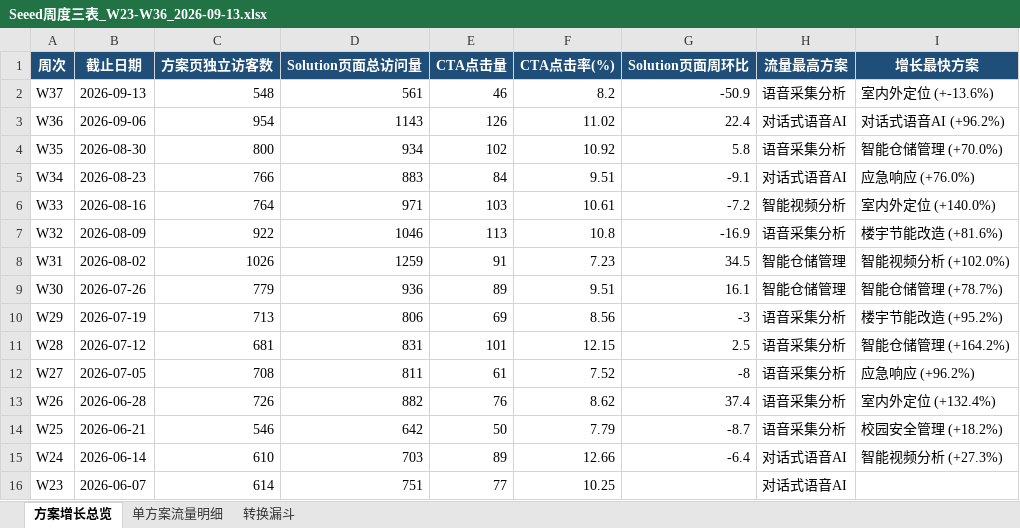
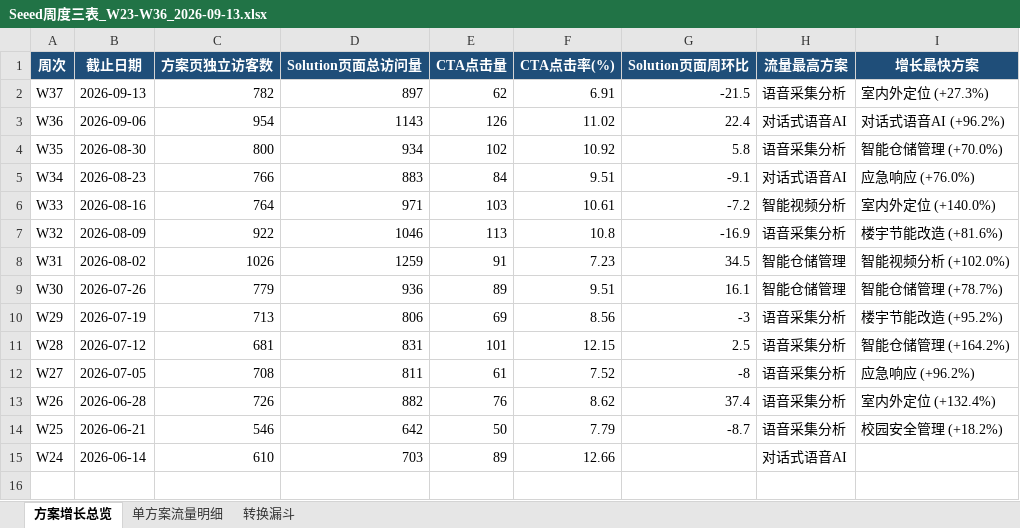
Before and after one commit to rebeccah321/ga4-feishu-dashboard, an Excel workbook: exports/Seeed周度三表_W23-W36_2026-09-13.xlsx, sheet 方案增长总览, drawn as a sheet; values as stored, in another font and other column widths than the file's, no borders; the diff names each change by its address in the sheet, - before the commit and + after, or states it on an @@ line.

```diff
--- a/exports/Seeed周度三表_W23-W36_2026-09-13.xlsx (sheet 方案增长总览)
+++ b/exports/Seeed周度三表_W23-W36_2026-09-13.xlsx (sheet 方案增长总览)
-C2 (方案页独立访客数): 548
+C2 (方案页独立访客数): 782
-D2 (Solution页面总访问量): 561
+D2 (Solution页面总访问量): 897
-E2 (CTA点击量): 46
+E2 (CTA点击量): 62
-F2 (CTA点击率(%)): 8.2
+F2 (CTA点击率(%)): 6.91
-G2 (Solution页面周环比): -50.9
+G2 (Solution页面周环比): -21.5
-I2 (增长最快方案): 室内外定位 (+-13.6%)
+I2 (增长最快方案): 室内外定位 (+27.3%)
-G15 (Solution页面周环比): -6.4
+G15 (Solution页面周环比): (empty)
-I15 (增长最快方案): 智能视频分析 (+27.3%)
+I15 (增长最快方案): (empty)
-row 16: W23 | 2026-06-07 | 614 | 751 | 77 | 10.25 |  | 对话式语音AI
```
Also changed, not shown: sheet 单方案流量明细, sheet 转换漏斗, 19 other files.
